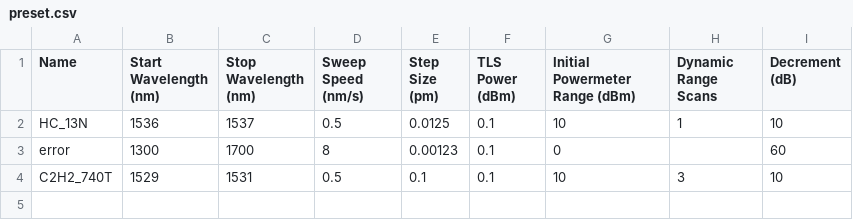
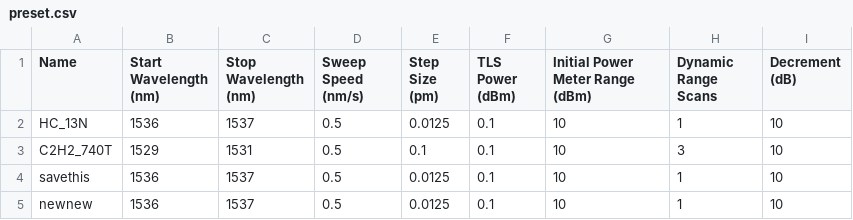
Before and after one commit to imreburn/Wavelength-Reference, a CSV file: preset.csv, drawn as a sheet.

```diff
--- a/preset.csv
+++ b/preset.csv
@@ -1,4 +1,5 @@
-Name,Start Wavelength (nm),Stop Wavelength (nm),Sweep Speed (nm/s),Step Size (pm),TLS Power (dBm),Initial Powermeter Range (dBm),Dynamic Range Scans,Decrement (dB)
+Name,Start Wavelength (nm),Stop Wavelength (nm),Sweep Speed (nm/s),Step Size (pm),TLS Power (dBm),Initial Power Meter Range (dBm),Dynamic Range Scans,Decrement (dB)
 HC_13N,1536,1537,0.5,0.0125,0.1,10,1,10
-error,1300,1700,8,0.00123,0.1,0,,60
 C2H2_740T,1529,1531,0.5,0.1,0.1,10,3,10
+savethis,1536,1537,0.5,0.0125,0.1,10,1,10
+newnew,1536,1537,0.5,0.0125,0.1,10,1,10
```
Also changed, not shown: 4 other files.
